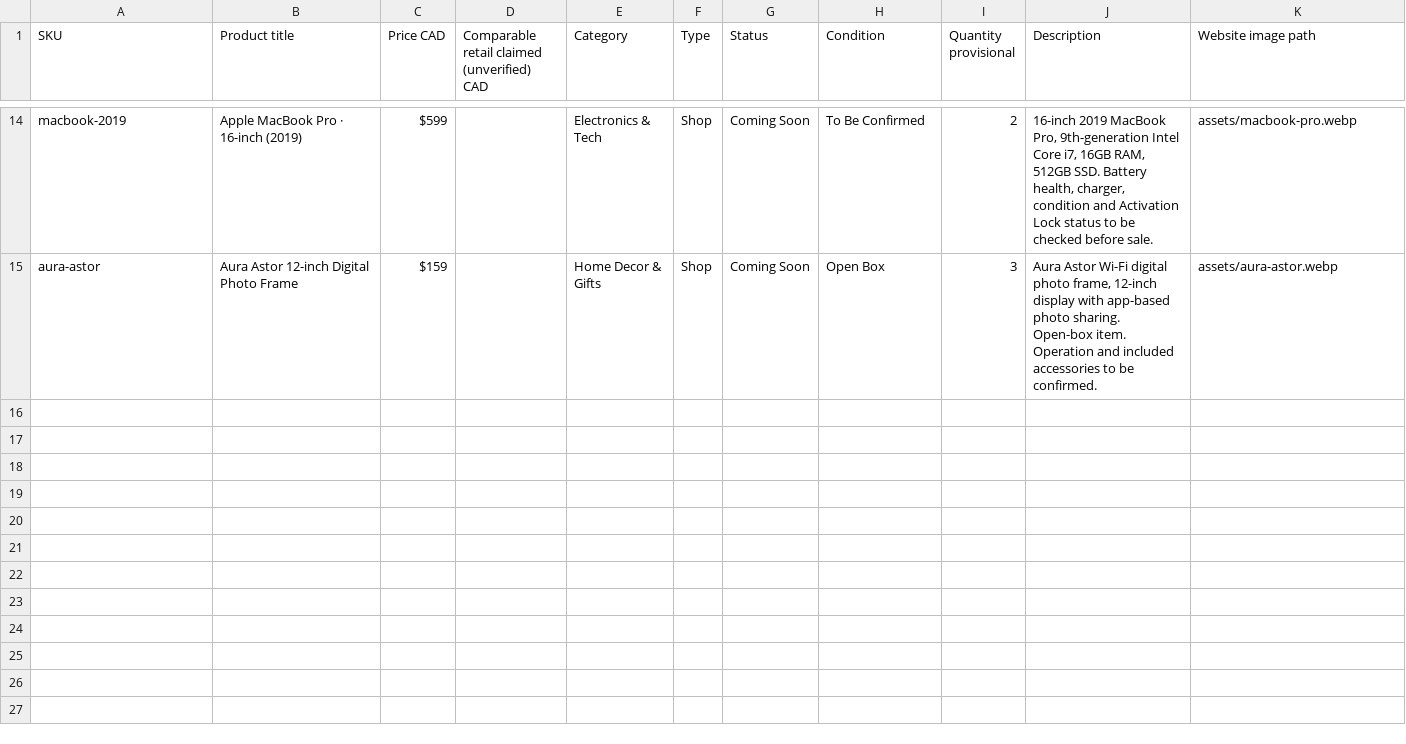
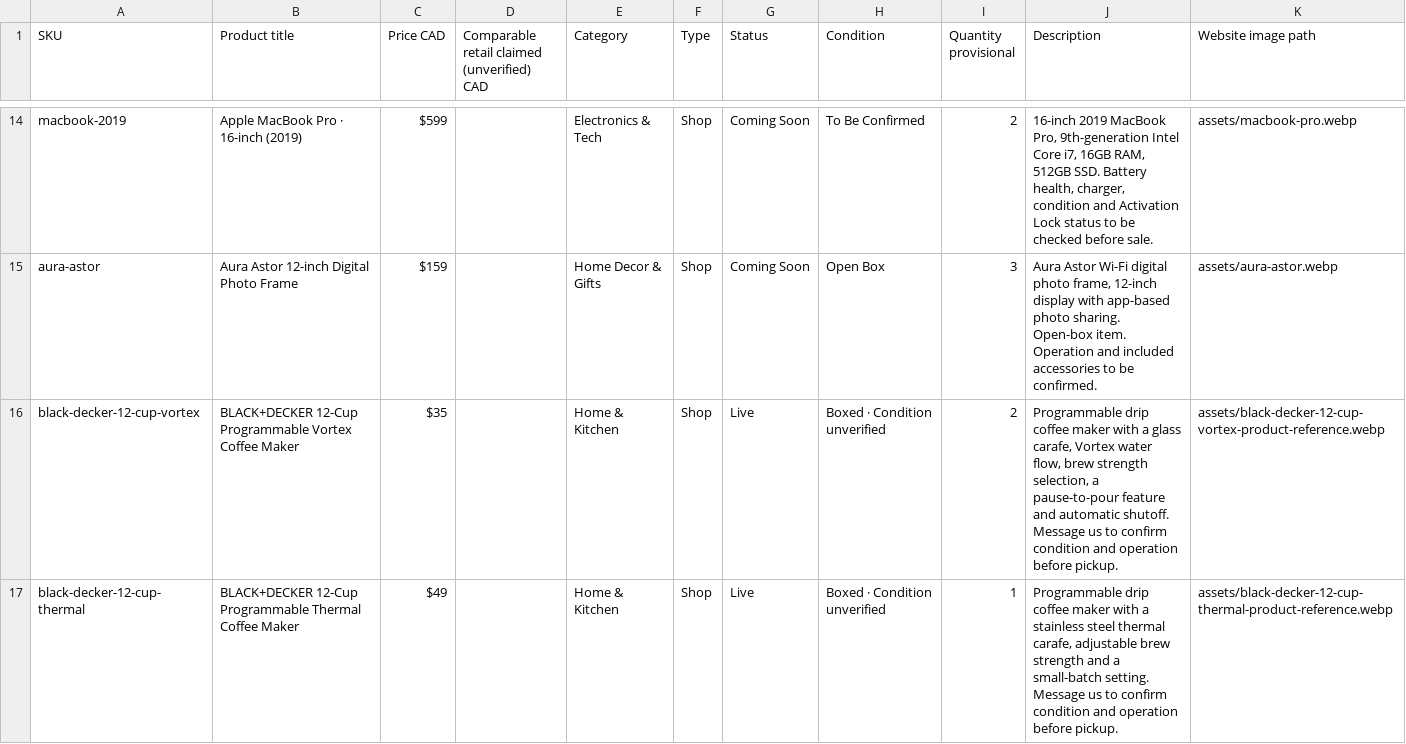
Before and after one commit to KelleY5355/kks-bid-and-buy, a CSV file: KKs_Bid_and_Buy_Product_Catalog.csv, drawn as a sheet; only a part is shown, gaps mark what is left out; the diff names each change by its address in the sheet, - before the commit and + after, or states it on an @@ line.

Commit message:
Add BLACK+DECKER glass and thermal coffee makers

```diff
--- a/KKs_Bid_and_Buy_Product_Catalog.csv
+++ b/KKs_Bid_and_Buy_Product_Catalog.csv
+row 16: black-decker-12-cup-vortex | BLACK+DECKER 12-Cup Programmable Vortex Coffee Maker | $35 |  | Home & Kitchen | Shop | Live | Boxed · Condition unverified | 2 | Programmable drip coffee maker with a glass carafe, Vortex water flow, brew strength selection, a pause-to-pour feature and automatic shutoff. Message us to confirm condition and operation before pickup. | assets/black-decker-12-cup-vortex-product-reference.webp
+row 17: black-decker-12-cup-thermal | BLACK+DECKER 12-Cup Programmable Thermal Coffee Maker | $49 |  | Home & Kitchen | Shop | Live | Boxed · Condition unverified | 1 | Programmable drip coffee maker with a stainless steel thermal carafe, adjustable brew strength and a small-batch setting. Message us to confirm condition and operation before pickup. | assets/black-decker-12-cup-thermal-product-reference.webp
```
Also changed, not shown: 3 other files.
